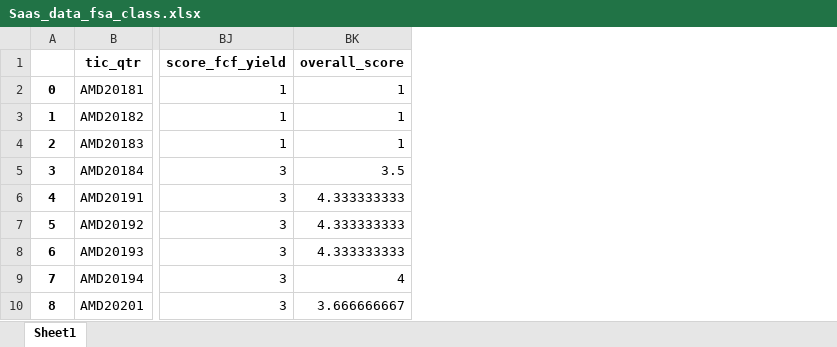
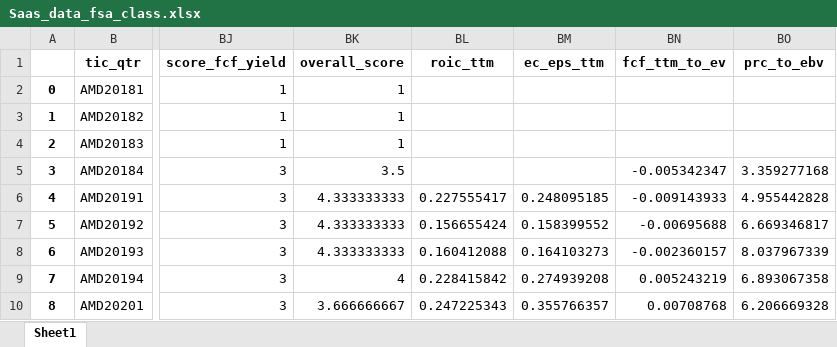
Before and after one commit to matteeyao/company_comparables, an Excel workbook: Saas_data_fsa_class.xlsx, sheet Sheet1, drawn as a sheet; only a part is shown, gaps mark what is left out; values as stored, in another font and other column widths than the file's, no borders; the diff names each change by its address in the sheet, - before the commit and + after, or states it on an @@ line.

```diff
--- a/Saas_data_fsa_class.xlsx (sheet Sheet1)
+++ b/Saas_data_fsa_class.xlsx (sheet Sheet1)
+column BL (roic_ttm), rows 6-10: 0.227555417 | 0.156655424 | 0.160412088 | 0.228415842 | 0.247225343
+column BM (ec_eps_ttm), rows 6-10: 0.248095185 | 0.158399552 | 0.164103273 | 0.274939208 | 0.355766357
+column BN (fcf_ttm_to_ev), rows 5-10: -0.005342347 | -0.009143933 | -0.00695688 | -0.002360157 | 0.005243219 | 0.00708768
+column BO (prc_to_ebv), rows 5-10: 3.359277168 | 4.955442828 | 6.669346817 | 8.037967339 | 6.893067358 | 6.206669328
```
Also changed, not shown: 2 other files.
